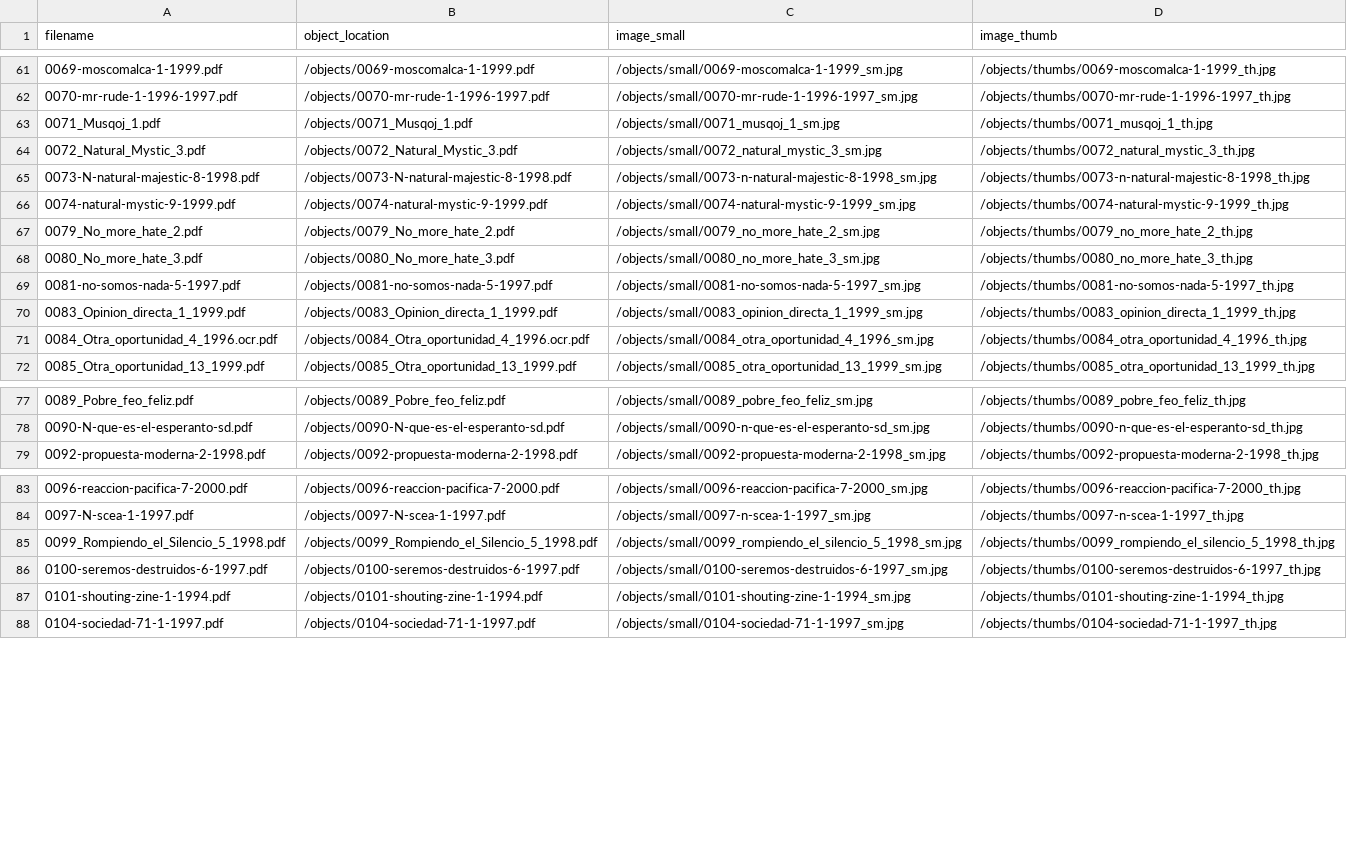
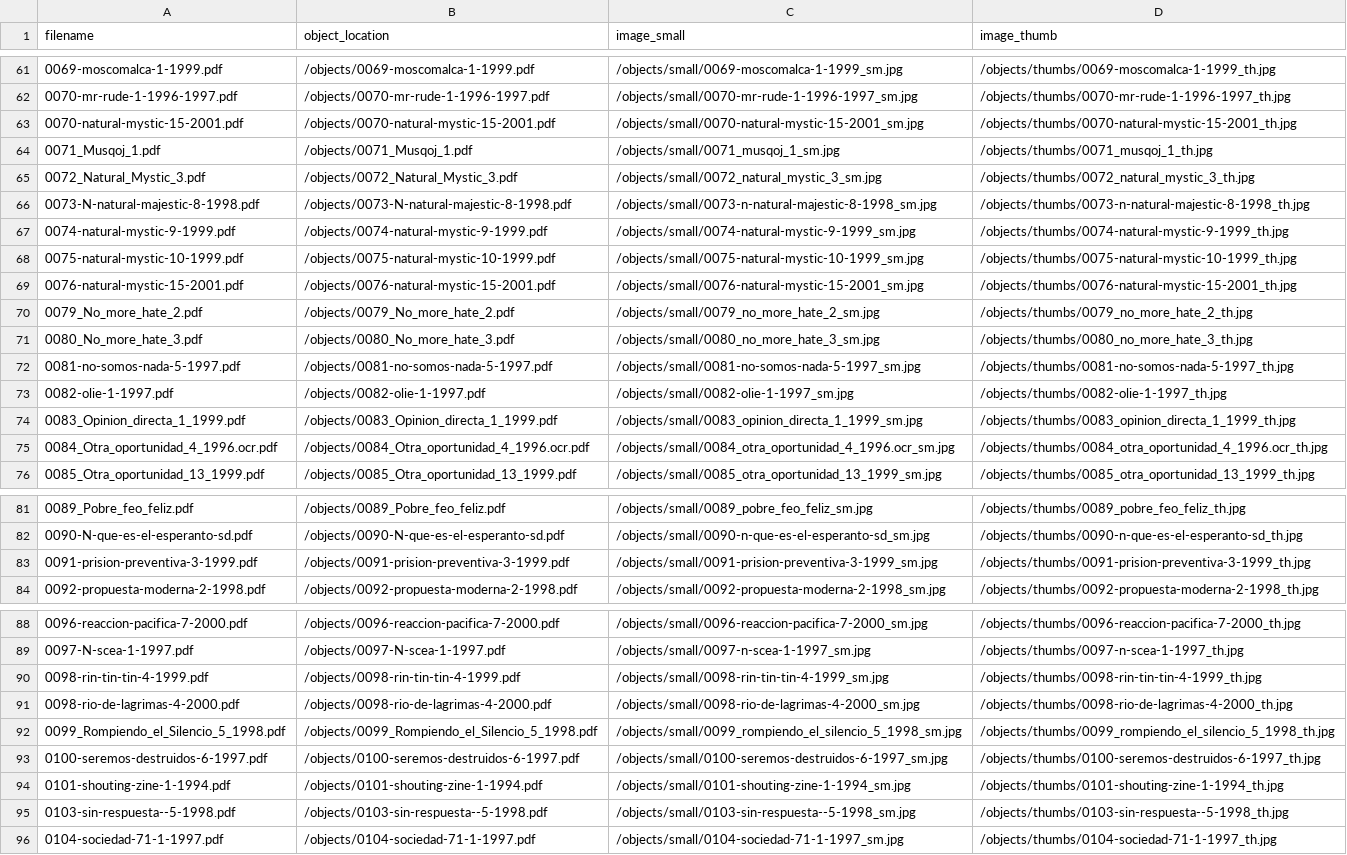
Before and after one commit to hdlabconicet/fanzines-argentinos, a CSV file: objects/object_list.csv, drawn as a sheet; only a part is shown, gaps mark what is left out; the diff covers the shown part only.

```diff
--- a/objects/object_list.csv
+++ b/objects/object_list.csv
@@ -62,2 +62,3 @@ filename,object_location,image_small,image_thumb
 0070-mr-rude-1-1996-1997.pdf,/objects/0070-mr-rude-1-1996-1997.pdf,/objects/small/0070-mr-rude-1-1996-1997_sm.jpg,/objects/thumbs/0070-mr-rude-1-1996-1997_th.jpg
+0070-natural-mystic-15-2001.pdf,/objects/0070-natural-mystic-15-2001.pdf,/objects/small/0070-natural-mystic-15-2001_sm.jpg,/objects/thumbs/0070-natural-mystic-15-2001_th.jpg
 0071_Musqoj_1.pdf,/objects/0071_Musqoj_1.pdf,/objects/small/0071_musqoj_1_sm.jpg,/objects/thumbs/0071_musqoj_1_th.jpg
@@ -66,2 +67,4 @@ filename,object_location,image_small,image_thumb
 0074-natural-mystic-9-1999.pdf,/objects/0074-natural-mystic-9-1999.pdf,/objects/small/0074-natural-mystic-9-1999_sm.jpg,/objects/thumbs/0074-natural-mystic-9-1999_th.jpg
+0075-natural-mystic-10-1999.pdf,/objects/0075-natural-mystic-10-1999.pdf,/objects/small/0075-natural-mystic-10-1999_sm.jpg,/objects/thumbs/0075-natural-mystic-10-1999_th.jpg
+0076-natural-mystic-15-2001.pdf,/objects/0076-natural-mystic-15-2001.pdf,/objects/small/0076-natural-mystic-15-2001_sm.jpg,/objects/thumbs/0076-natural-mystic-15-2001_th.jpg
 0079_No_more_hate_2.pdf,/objects/0079_No_more_hate_2.pdf,/objects/small/0079_no_more_hate_2_sm.jpg,/objects/thumbs/0079_no_more_hate_2_th.jpg
@@ -69,4 +72,5 @@ filename,object_location,image_small,image_thumb
 0081-no-somos-nada-5-1997.pdf,/objects/0081-no-somos-nada-5-1997.pdf,/objects/small/0081-no-somos-nada-5-1997_sm.jpg,/objects/thumbs/0081-no-somos-nada-5-1997_th.jpg
+0082-olie-1-1997.pdf,/objects/0082-olie-1-1997.pdf,/objects/small/0082-olie-1-1997_sm.jpg,/objects/thumbs/0082-olie-1-1997_th.jpg
 0083_Opinion_directa_1_1999.pdf,/objects/0083_Opinion_directa_1_1999.pdf,/objects/small/0083_opinion_directa_1_1999_sm.jpg,/objects/thumbs/0083_opinion_directa_1_1999_th.jpg
-0084_Otra_oportunidad_4_1996.ocr.pdf,/objects/0084_Otra_oportunidad_4_1996.ocr.pdf,/objects/small/0084_otra_oportunidad_4_1996_sm.jpg,/objects/thumbs/0084_otra_oportunidad_4_1996_th.jpg
+0084_Otra_oportunidad_4_1996.ocr.pdf,/objects/0084_Otra_oportunidad_4_1996.ocr.pdf,/objects/small/0084_otra_oportunidad_4_1996.ocr_sm.jpg,/objects/thumbs/0084_otra_oportunidad_4_1996.ocr_th.jpg
 0085_Otra_oportunidad_13_1999.pdf,/objects/0085_Otra_oportunidad_13_1999.pdf,/objects/small/0085_otra_oportunidad_13_1999_sm.jpg,/objects/thumbs/0085_otra_oportunidad_13_1999_th.jpg
@@ -78,2 +82,3 @@ filename,object_location,image_small,image_thumb
 0090-N-que-es-el-esperanto-sd.pdf,/objects/0090-N-que-es-el-esperanto-sd.pdf,/objects/small/0090-n-que-es-el-esperanto-sd_sm.jpg,/objects/thumbs/0090-n-que-es-el-esperanto-sd_th.jpg
+0091-prision-preventiva-3-1999.pdf,/objects/0091-prision-preventiva-3-1999.pdf,/objects/small/0091-prision-preventiva-3-1999_sm.jpg,/objects/thumbs/0091-prision-preventiva-3-1999_th.jpg
 0092-propuesta-moderna-2-1998.pdf,/objects/0092-propuesta-moderna-2-1998.pdf,/objects/small/0092-propuesta-moderna-2-1998_sm.jpg,/objects/thumbs/0092-propuesta-moderna-2-1998_th.jpg
@@ -84,2 +89,4 @@ filename,object_location,image_small,image_thumb
 0097-N-scea-1-1997.pdf,/objects/0097-N-scea-1-1997.pdf,/objects/small/0097-n-scea-1-1997_sm.jpg,/objects/thumbs/0097-n-scea-1-1997_th.jpg
+0098-rin-tin-tin-4-1999.pdf,/objects/0098-rin-tin-tin-4-1999.pdf,/objects/small/0098-rin-tin-tin-4-1999_sm.jpg,/objects/thumbs/0098-rin-tin-tin-4-1999_th.jpg
+0098-rio-de-lagrimas-4-2000.pdf,/objects/0098-rio-de-lagrimas-4-2000.pdf,/objects/small/0098-rio-de-lagrimas-4-2000_sm.jpg,/objects/thumbs/0098-rio-de-lagrimas-4-2000_th.jpg
 0099_Rompiendo_el_Silencio_5_1998.pdf,/objects/0099_Rompiendo_el_Silencio_5_1998.pdf,/objects/small/0099_rompiendo_el_silencio_5_1998_sm.jpg,/objects/thumbs/0099_rompiendo_el_silencio_5_1998_th.jpg
@@ -87,2 +94,3 @@ filename,object_location,image_small,image_thumb
 0101-shouting-zine-1-1994.pdf,/objects/0101-shouting-zine-1-1994.pdf,/objects/small/0101-shouting-zine-1-1994_sm.jpg,/objects/thumbs/0101-shouting-zine-1-1994_th.jpg
+0103-sin-respuesta--5-1998.pdf,/objects/0103-sin-respuesta--5-1998.pdf,/objects/small/0103-sin-respuesta--5-1998_sm.jpg,/objects/thumbs/0103-sin-respuesta--5-1998_th.jpg
 0104-sociedad-71-1-1997.pdf,/objects/0104-sociedad-71-1-1997.pdf,/objects/small/0104-sociedad-71-1-1997_sm.jpg,/objects/thumbs/0104-sociedad-71-1-1997_th.jpg
```
Also changed, not shown: 4 edited cells elsewhere in this file, _data/metadatos-coleccion.csv, 14 other files.
